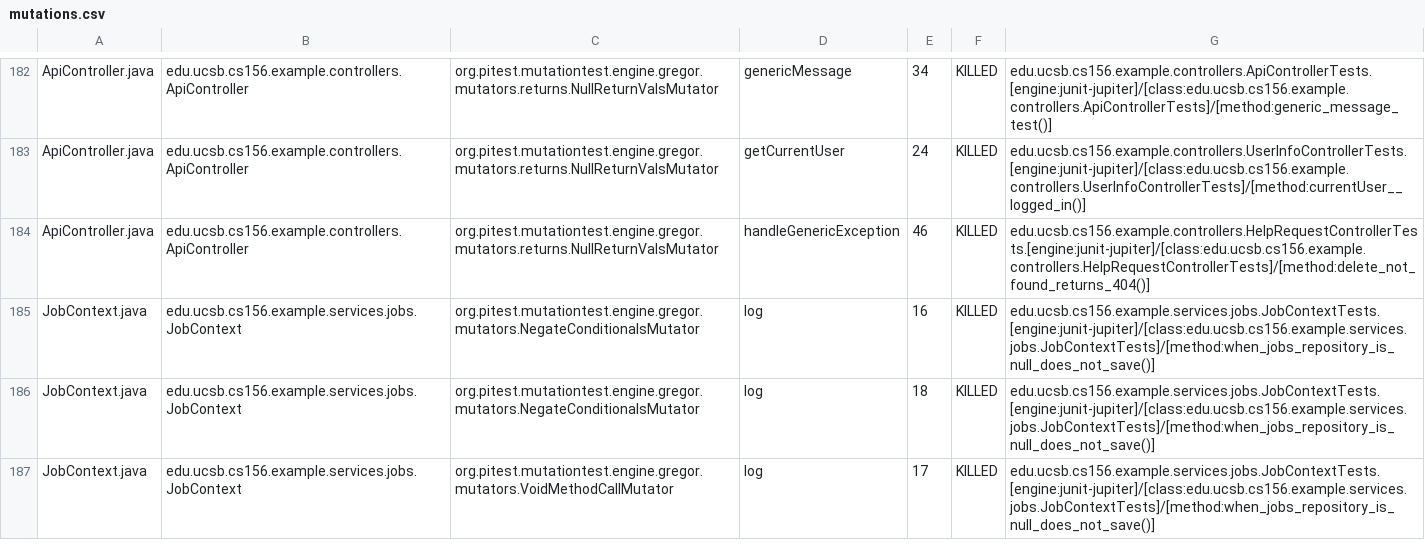
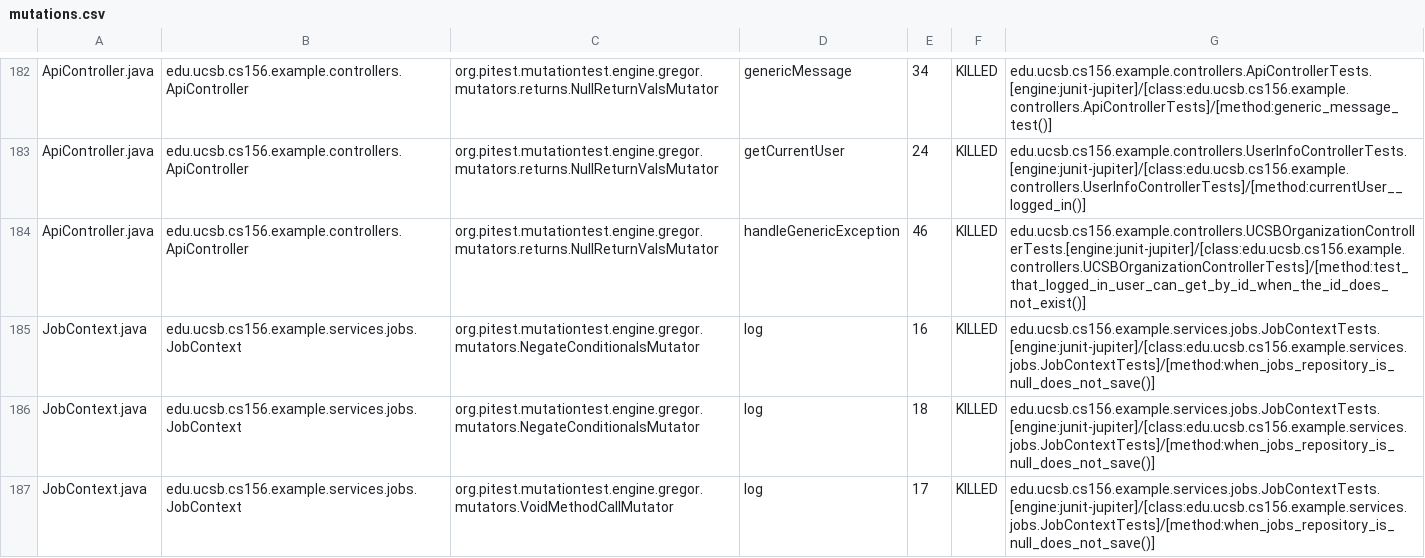
Before and after one commit to ucsb-cs156-f25/team02-f25-14, a CSV file: prs/130/pitest/mutations.csv, drawn as a sheet; only a part is shown, gaps mark what is left out.

Commit message:
Deploying to gh-pages from @ ucsb-cs156-f25/team02-f25-14@ff0b9794afa58d55bdc7d99952ac9400bca39c7a 🚀

```diff
--- a/prs/130/pitest/mutations.csv
+++ b/prs/130/pitest/mutations.csv
@@ -183,3 +183,3 @@ ApiController.java,edu.ucsb.cs156.example.controllers.ApiController,org.pitest.m
 ApiController.java,edu.ucsb.cs156.example.controllers.ApiController,org.pitest.mutationtest.engine.gregor.mutators.returns.NullReturnValsMutator,getCurrentUser,24,KILLED,edu.ucsb.cs156.example.controllers.UserInfoControllerTests.[engine:junit-jupiter]/[class:edu.ucsb.cs156.example.controllers.UserInfoControllerTests]/[method:currentUser__logged_in()]
-ApiController.java,edu.ucsb.cs156.example.controllers.ApiController,org.pitest.mutationtest.engine.gregor.mutators.returns.NullReturnValsMutator,handleGenericException,46,KILLED,edu.ucsb.cs156.example.controllers.HelpRequestControllerTests.[engine:junit-jupiter]/[class:edu.ucsb.cs156.example.controllers.HelpRequestControllerTests]/[method:delete_not_found_returns_404()]
+ApiController.java,edu.ucsb.cs156.example.controllers.ApiController,org.pitest.mutationtest.engine.gregor.mutators.returns.NullReturnValsMutator,handleGenericException,46,KILLED,edu.ucsb.cs156.example.controllers.UCSBOrganizationControllerTests.[engine:junit-jupiter]/[class:edu.ucsb.cs156.example.controllers.UCSBOrganizationControllerTests]/[method:test_that_logged_in_user_can_get_by_id_when_the_id_does_not_exist()]
 JobContext.java,edu.ucsb.cs156.example.services.jobs.JobContext,org.pitest.mutationtest.engine.gregor.mutators.NegateConditionalsMutator,log,16,KILLED,edu.ucsb.cs156.example.services.jobs.JobContextTests.[engine:junit-jupiter]/[class:edu.ucsb.cs156.example.services.jobs.JobContextTests]/[method:when_jobs_repository_is_null_does_not_save()]
```
Also changed, not shown: 21 other files.
